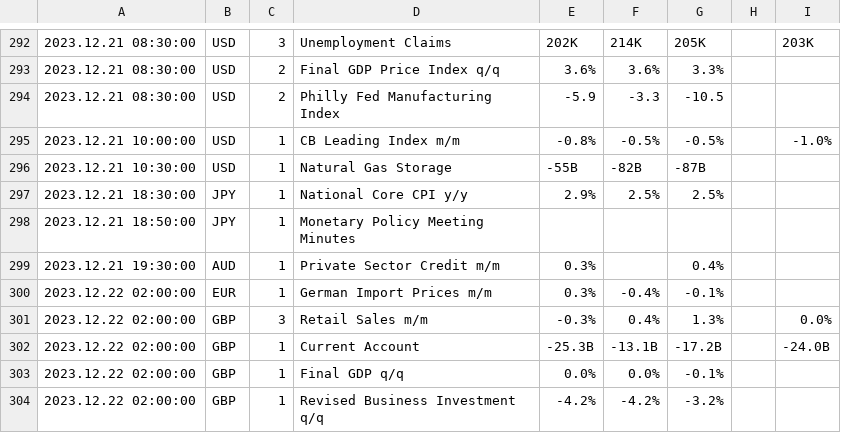
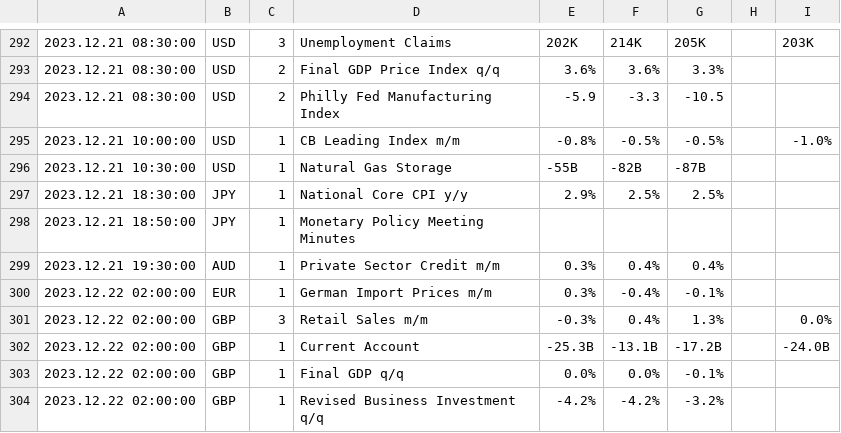
Before and after one commit to komposter/CommunityPowerEA.com, a CSV file: assets/News/FF/2023.12.01.csv, drawn as a sheet; only a part is shown, gaps mark what is left out.

```diff
--- a/assets/News/FF/2023.12.01.csv
+++ b/assets/News/FF/2023.12.01.csv
@@ -298,3 +298,3 @@
 2023.12.21 18:50:00;JPY;1;Monetary Policy Meeting Minutes;;;;;;
-2023.12.21 19:30:00;AUD;1;Private Sector Credit m/m;0.3%;;0.4%;;;
+2023.12.21 19:30:00;AUD;1;Private Sector Credit m/m;0.3%;0.4%;0.4%;;;
 2023.12.22 02:00:00;EUR;1;German Import Prices m/m;0.3%;-0.4%;-0.1%;;;
```
Also changed, not shown: 2 other files.
